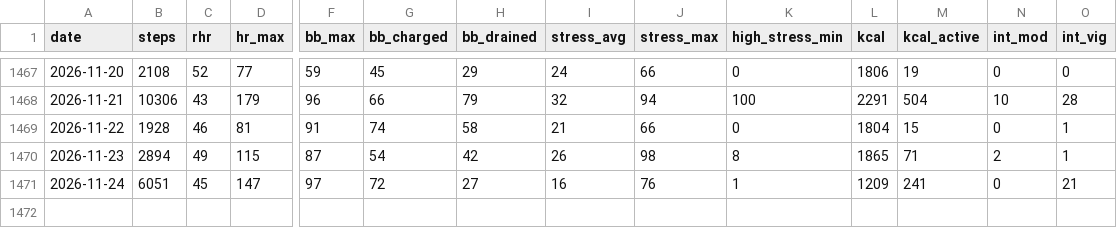
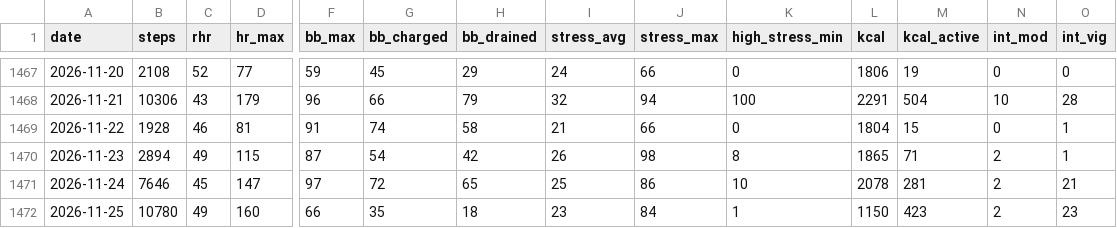
Before and after one commit to lincolnmah/running-dashboard, a CSV file: data/garmin/garmin_daily.csv, drawn as a sheet; only a part is shown, gaps mark what is left out; rows hold the shown columns only; the diff names each change by its address in the sheet, - before the commit and + after, or states it on an @@ line.

```diff
--- a/data/garmin/garmin_daily.csv
+++ b/data/garmin/garmin_daily.csv
-B1471 (steps): 6051
+B1471 (steps): 7646
-H1471 (bb_drained): 27
+H1471 (bb_drained): 65
-I1471 (stress_avg): 16
+I1471 (stress_avg): 25
-J1471 (stress_max): 76
+J1471 (stress_max): 86
-K1471 (high_stress_min): 1
+K1471 (high_stress_min): 10
-L1471 (kcal): 1209
+L1471 (kcal): 2078
-M1471 (kcal_active): 241
+M1471 (kcal_active): 281
-N1471 (int_mod): 0
+N1471 (int_mod): 2
+row 1472: 2026-11-25 | 10780 | 49 | 160 | 66 | 35 | 18 | 23 | 84 | 1 | 1150 | 423 | 2 | 23
```
Also changed, not shown: data/garmin/garmin_activities.csv, data/garmin/garmin_sleep.csv, 2 other files.
